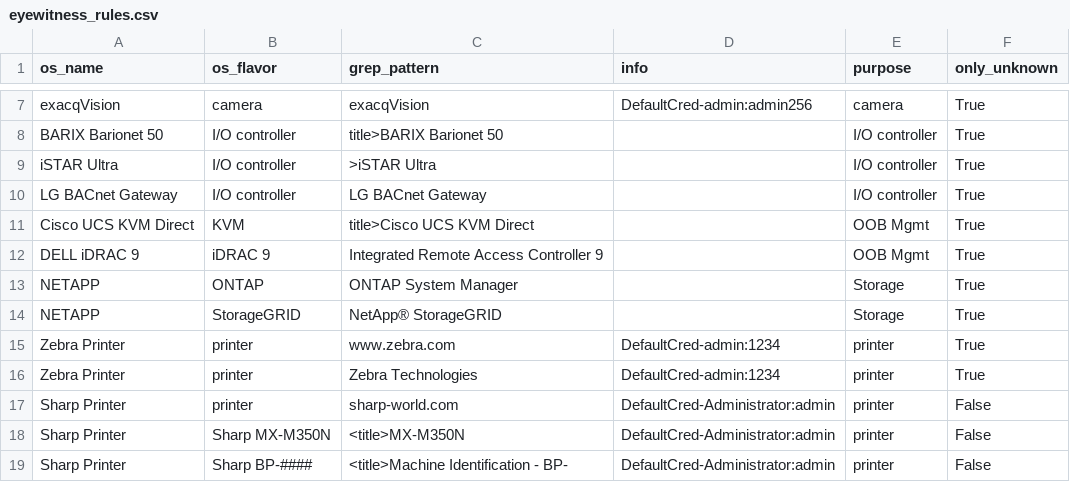
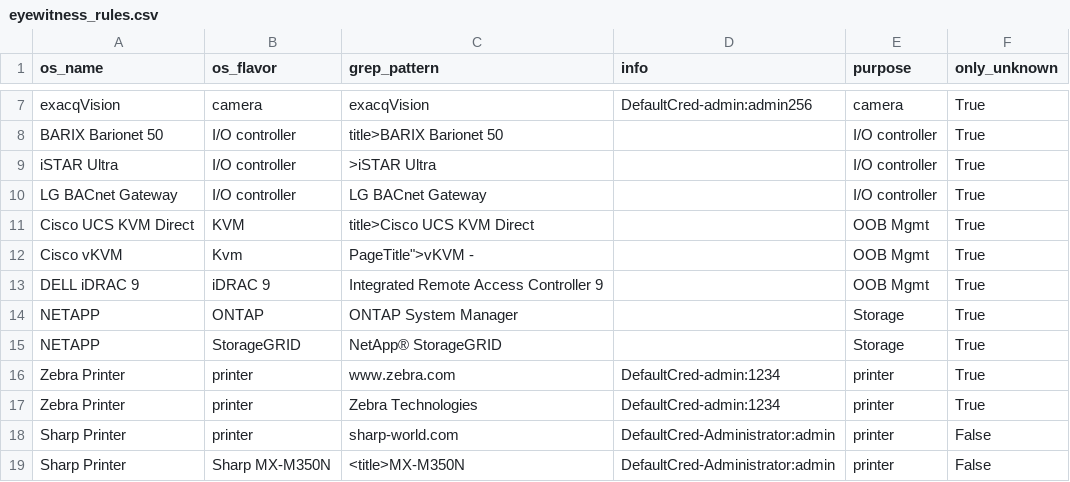
Before and after one commit to mvdevnull/sniper, a CSV file: conf/eyewitness_rules.csv, drawn as a sheet; only a part is shown, gaps mark what is left out; the shorter side is filled out with more unchanged rows.

Commit message:
Update eyewitness_rules.csv

```diff
--- a/conf/eyewitness_rules.csv
+++ b/conf/eyewitness_rules.csv
@@ -11,2 +11,3 @@ LG BACnet Gateway,I/O controller,LG BACnet Gateway,,I/O controller,True
 Cisco UCS KVM Direct,KVM,title>Cisco UCS KVM Direct,,OOB Mgmt,True
+Cisco vKVM,Kvm,PageTitle">vKVM -,,OOB Mgmt,True
 DELL iDRAC 9,iDRAC 9,Integrated Remote Access Controller 9,,OOB Mgmt,True
```
